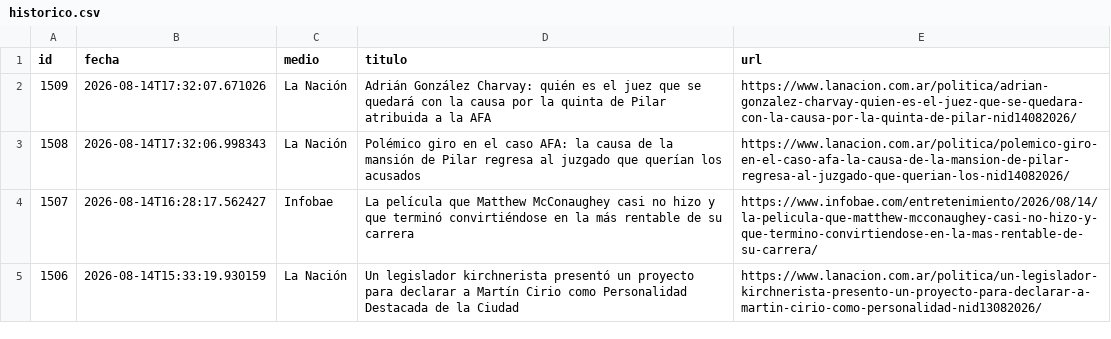
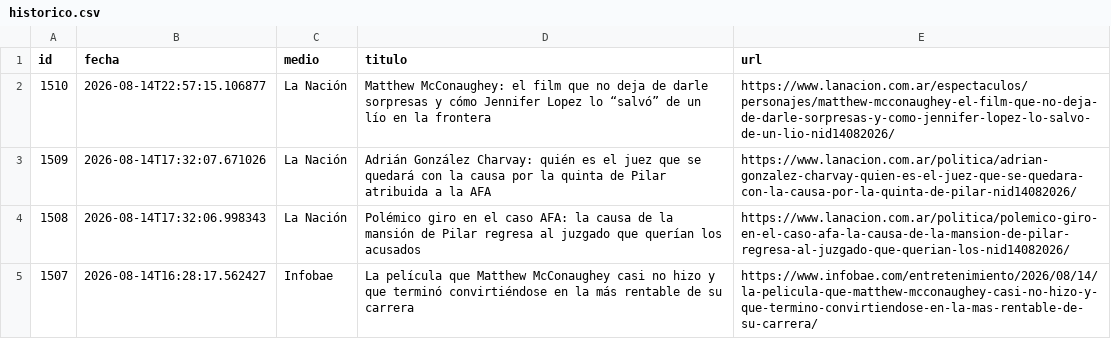
Before and after one commit to ElvisChatzky/BusProyect, a CSV file: data/historico.csv, drawn as a sheet; only a part is shown; the shorter side is filled out with more unchanged rows; the diff names each change by its address in the sheet, - before the commit and + after, or states it on an @@ line.

```diff
--- a/data/historico.csv
+++ b/data/historico.csv
+row 2: 1510 | 2026-08-14T22:57:15.106877 | La Nación | Matthew McConaughey: el film que no deja de darle sorpresas y cómo Jennifer Lopez lo “salvó” de un lío en la frontera | https://www.lanacion.com.ar/espectaculos/personajes/matthew-mcconaughey-el-film-que-no-deja-de-darle-sorpresas-y-como-jennifer-lopez-lo-salvo-de-un-lio-nid14082026/
```
Also changed, not shown: data/hoy.csv, 1 other file.
